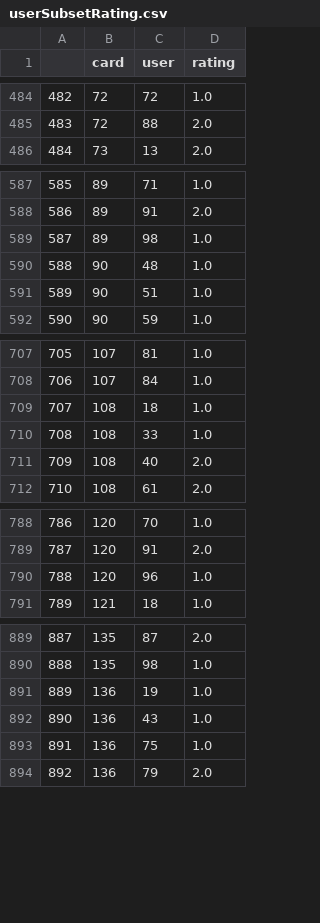
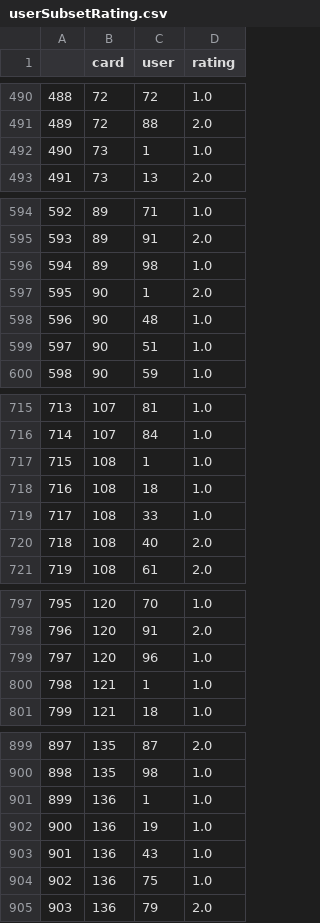
Before and after one commit to Jhonnyfasio/Conecta2, a CSV file: userSubsetRating.csv, drawn as a sheet; only a part is shown, gaps mark what is left out; the diff covers the shown part only; the diff names each change by its address in the sheet, - before the commit and + after, or states it on an @@ line.

```diff
--- a/userSubsetRating.csv
+++ b/userSubsetRating.csv
@@ column A renumbered from row 3 down @@
+row 492: 490 | 73 | 1 | 1.0
+row 597: 595 | 90 | 1 | 2.0
+row 717: 715 | 108 | 1 | 1.0
+row 800: 798 | 121 | 1 | 1.0
+row 901: 899 | 136 | 1 | 1.0
```
Also changed, not shown: 20 added rows elsewhere in this file, 1 other file.
